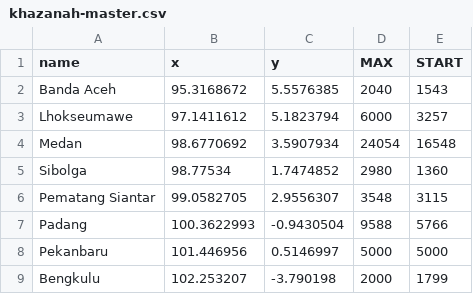
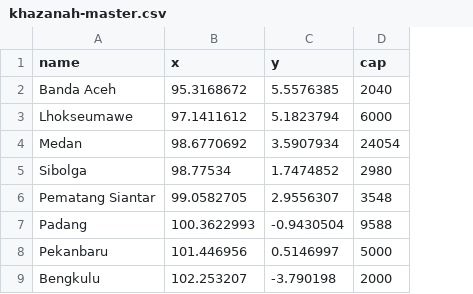
Before and after one commit to kreikrei/nexus, a CSV file: data/khazanah-master.csv, drawn as a sheet; only a part is shown; the diff names each change by its address in the sheet, - before the commit and + after, or states it on an @@ line.

```diff
--- a/data/khazanah-master.csv
+++ b/data/khazanah-master.csv
-column E (START), rows 2-9: 1543 | 3257 | 16548 | 1360 | 3115 | 5766 | 5000 | 1799
-D1: MAX
+D1: cap
```
Also changed, not shown: data/moda-hasil-estim copy.csv, 4 other files.
